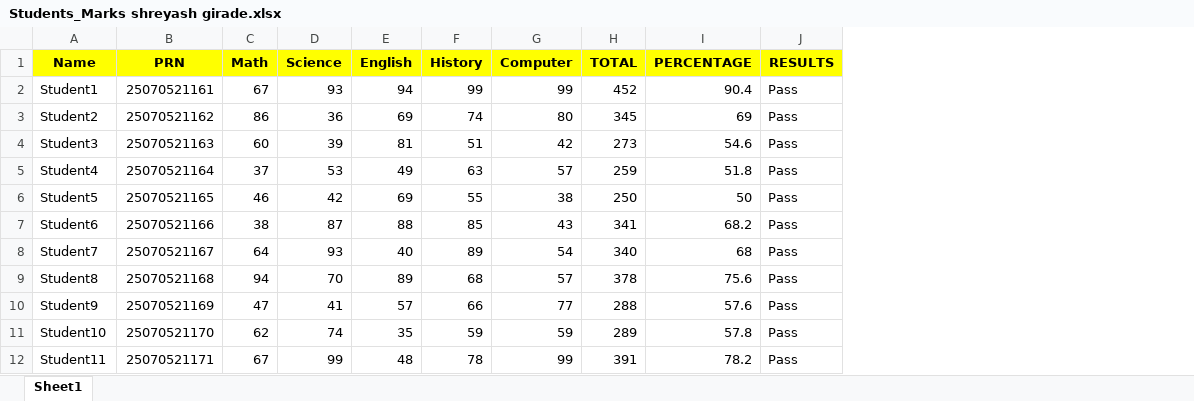
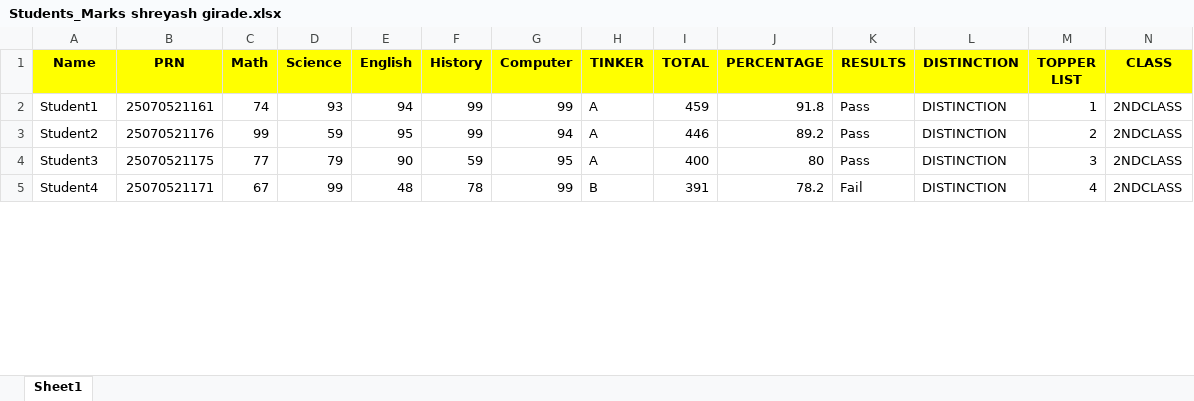
Before and after one commit to shreyash33332/html, an Excel workbook: Students_Marks shreyash girade.xlsx, sheet Sheet1, drawn as a sheet; only a part is shown; values as stored, in another font and other column widths than the file's, no borders; conditional formats not drawn; removed rows and columns are numbered as before the commit, all else as after; the diff covers the shown part only; the diff names each change by its address in the sheet, - before the commit and + after, or states it on an @@ line.

Commit message:
Add files via upload

```diff
--- a/Students_Marks shreyash girade.xlsx (sheet Sheet1)
+++ b/Students_Marks shreyash girade.xlsx (sheet Sheet1)
+column H (TINKER), rows 2-5: A | A | A | B
+column L (DISTINCTION), rows 2-5: all DISTINCTION
+column M (TOPPER LIST), rows 2-5: 1 | 2 | 3 | 4
+column N (CLASS), rows 2-5: all 2NDCLASS
-C2 (Math): 67
+C2 (Math): 74
-I2 (TOTAL): 452
+I2 (TOTAL): 459
-J2 (PERCENTAGE): 90.4
+J2 (PERCENTAGE): 91.8
-B3 (PRN): 25070521162
+B3 (PRN): 25070521176
-C3 (Math): 86
+C3 (Math): 99
-D3 (Science): 36
+D3 (Science): 59
-E3 (English): 69
+E3 (English): 95
-F3 (History): 74
+F3 (History): 99
-G3 (Computer): 80
+G3 (Computer): 94
-I3 (TOTAL): 345
+I3 (TOTAL): 446
-J3 (PERCENTAGE): 69
+J3 (PERCENTAGE): 89.2
-B4 (PRN): 25070521163
+B4 (PRN): 25070521175
-C4 (Math): 60
+C4 (Math): 77
-D4 (Science): 39
+D4 (Science): 79
-E4 (English): 81
+E4 (English): 90
-F4 (History): 51
+F4 (History): 59
-G4 (Computer): 42
+G4 (Computer): 95
-I4 (TOTAL): 273
+I4 (TOTAL): 400
-J4 (PERCENTAGE): 54.6
+J4 (PERCENTAGE): 80
-row 5: Student4 | 25070521164 | 37 | 53 | 49 | 63 | 57 | 259 | 51.8 | Pass
-row 6: Student5 | 25070521165 | 46 | 42 | 69 | 55 | 38 | 250 | 50 | Pass
-row 7: Student6 | 25070521166 | 38 | 87 | 88 | 85 | 43 | 341 | 68.2 | Pass
-row 8: Student7 | 25070521167 | 64 | 93 | 40 | 89 | 54 | 340 | 68 | Pass
-row 9: Student8 | 25070521168 | 94 | 70 | 89 | 68 | 57 | 378 | 75.6 | Pass
-row 10: Student9 | 25070521169 | 47 | 41 | 57 | 66 | 77 | 288 | 57.6 | Pass
-row 11: Student10 | 25070521170 | 62 | 74 | 35 | 59 | 59 | 289 | 57.8 | Pass
-A5 (Name): Student11
+A5 (Name): Student4
-K5 (RESULTS): Pass
+K5 (RESULTS): Fail
```
Also changed, not shown: 10 added rows, 2 removed rows and 33 edited cells elsewhere in this sheet, formulas that keep their value.
